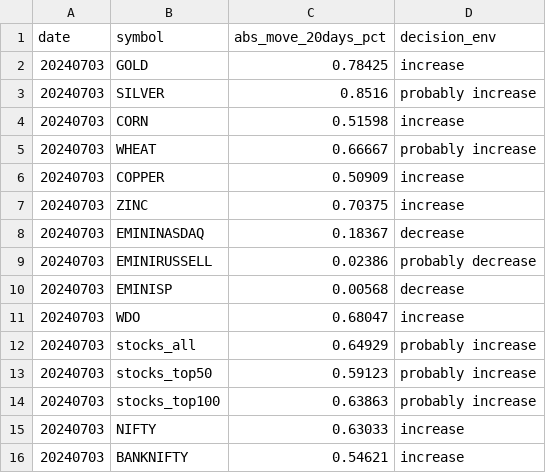
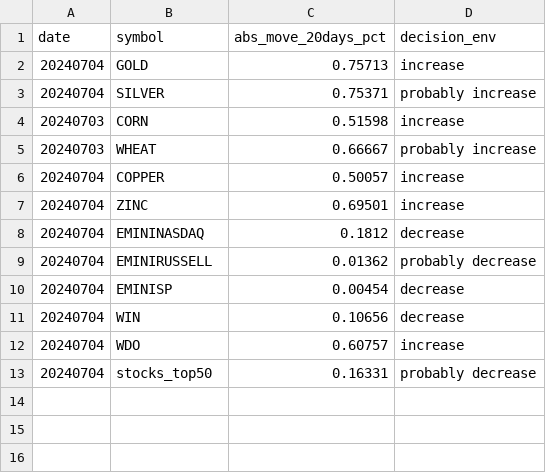
Before and after one commit to kanika-create/alloc, a CSV file: table2.csv, drawn as a sheet.

```diff
--- a/table2.csv
+++ b/table2.csv
@@ -1,16 +1,13 @@
 date,symbol,abs_move_20days_pct,decision_env
-20240703,GOLD,0.78425,increase
-20240703,SILVER,0.8516,probably increase
+20240704,GOLD,0.75713,increase
+20240704,SILVER,0.75371,probably increase
 20240703,CORN,0.51598,increase
 20240703,WHEAT,0.66667,probably increase
-20240703,COPPER,0.50909,increase
-20240703,ZINC,0.70375,increase
-20240703,EMININASDAQ,0.18367,decrease
-20240703,EMINIRUSSELL,0.02386,probably decrease
-20240703,EMINISP,0.00568,decrease
-20240703,WDO,0.68047,increase
-20240703,stocks_all,0.64929,probably increase
-20240703,stocks_top50,0.59123,probably increase
-20240703,stocks_top100,0.63863,probably increase
-20240703,NIFTY,0.63033,increase
-20240703,BANKNIFTY,0.54621,increase
+20240704,COPPER,0.50057,increase
+20240704,ZINC,0.69501,increase
+20240704,EMININASDAQ,0.1812,decrease
+20240704,EMINIRUSSELL,0.01362,probably decrease
+20240704,EMINISP,0.00454,decrease
+20240704,WIN,0.10656,decrease
+20240704,WDO,0.60757,increase
+20240704,stocks_top50,0.16331,probably decrease
```
Also changed, not shown: table1.csv, table3.csv.
